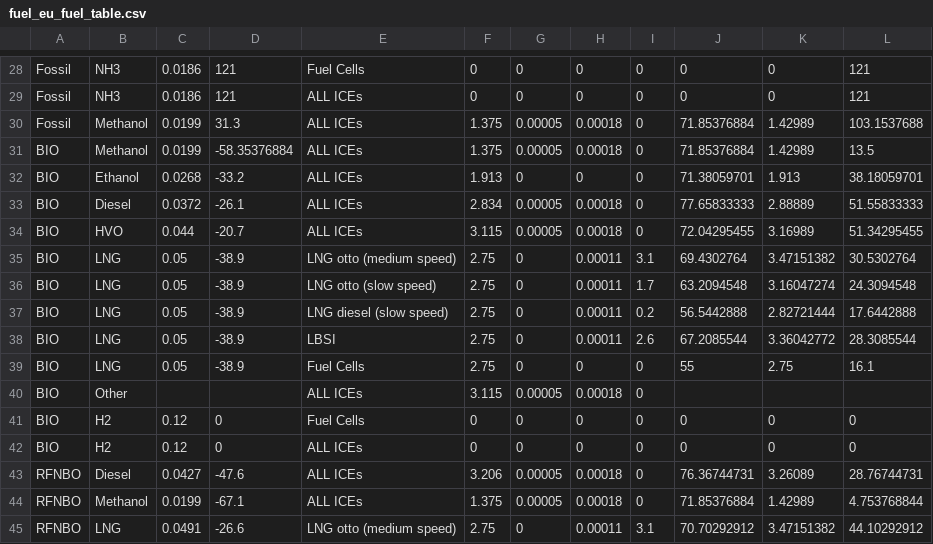
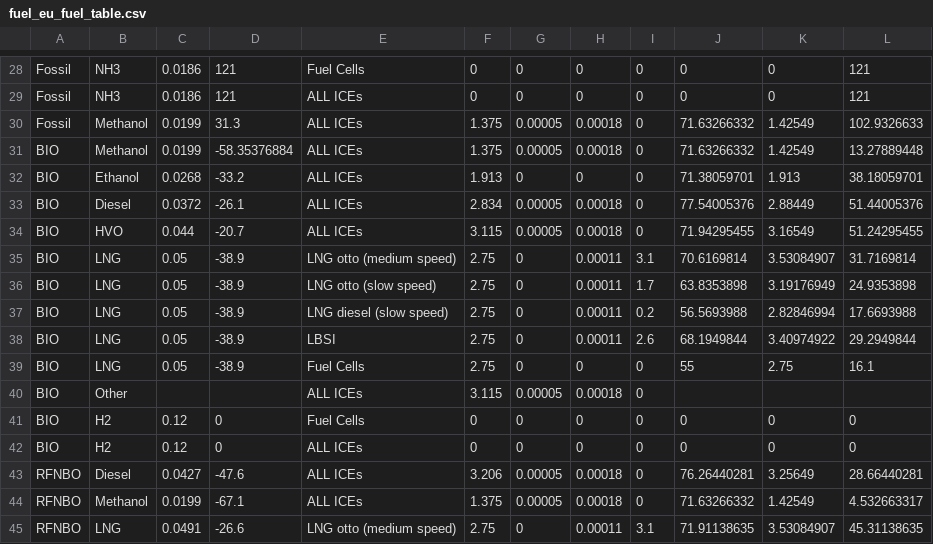
Before and after one commit to SINTEF/FEEMS, a CSV file: feems/feems/package_data/fuel_eu_fuel_table.csv, drawn as a sheet; only a part is shown, gaps mark what is left out; the diff covers the shown part only.

Commit message:
Updated fueleu fuel table

```diff
--- a/feems/feems/package_data/fuel_eu_fuel_table.csv
+++ b/feems/feems/package_data/fuel_eu_fuel_table.csv
@@ -29,11 +29,11 @@ Fossil,NH3,0.0186,121,Fuel Cells,0,0,0,0,0,0,121
 Fossil,NH3,0.0186,121,ALL ICEs,0,0,0,0,0,0,121
-Fossil,Methanol,0.0199,31.3,ALL ICEs,1.375,0.00005,0.00018,0,71.85376884,1.42989,103.1537688
-BIO,Methanol,0.0199,-58.35376884,ALL ICEs,1.375,0.00005,0.00018,0,71.85376884,1.42989,13.5
+Fossil,Methanol,0.0199,31.3,ALL ICEs,1.375,0.00005,0.00018,0,71.63266332,1.42549,102.9326633
+BIO,Methanol,0.0199,-58.35376884,ALL ICEs,1.375,0.00005,0.00018,0,71.63266332,1.42549,13.27889448
 BIO,Ethanol,0.0268,-33.2,ALL ICEs,1.913,0,0,0,71.38059701,1.913,38.18059701
-BIO,Diesel,0.0372,-26.1,ALL ICEs,2.834,0.00005,0.00018,0,77.65833333,2.88889,51.55833333
-BIO,HVO,0.044,-20.7,ALL ICEs,3.115,0.00005,0.00018,0,72.04295455,3.16989,51.34295455
-BIO,LNG,0.05,-38.9,LNG otto (medium speed),2.75,0,0.00011,3.1,69.4302764,3.47151382,30.5302764
-BIO,LNG,0.05,-38.9,LNG otto (slow speed),2.75,0,0.00011,1.7,63.2094548,3.16047274,24.3094548
-BIO,LNG,0.05,-38.9,LNG diesel (slow speed),2.75,0,0.00011,0.2,56.5442888,2.82721444,17.6442888
-BIO,LNG,0.05,-38.9,LBSI,2.75,0,0.00011,2.6,67.2085544,3.36042772,28.3085544
+BIO,Diesel,0.0372,-26.1,ALL ICEs,2.834,0.00005,0.00018,0,77.54005376,2.88449,51.44005376
+BIO,HVO,0.044,-20.7,ALL ICEs,3.115,0.00005,0.00018,0,71.94295455,3.16549,51.24295455
+BIO,LNG,0.05,-38.9,LNG otto (medium speed),2.75,0,0.00011,3.1,70.6169814,3.53084907,31.7169814
+BIO,LNG,0.05,-38.9,LNG otto (slow speed),2.75,0,0.00011,1.7,63.8353898,3.19176949,24.9353898
+BIO,LNG,0.05,-38.9,LNG diesel (slow speed),2.75,0,0.00011,0.2,56.5693988,2.82846994,17.6693988
+BIO,LNG,0.05,-38.9,LBSI,2.75,0,0.00011,2.6,68.1949844,3.40974922,29.2949844
 BIO,LNG,0.05,-38.9,Fuel Cells,2.75,0,0,0,55,2.75,16.1
@@ -42,4 +42,4 @@ BIO,H2,0.12,0,Fuel Cells,0,0,0,0,0,0,0
 BIO,H2,0.12,0,ALL ICEs,0,0,0,0,0,0,0
-RFNBO,Diesel,0.0427,-47.6,ALL ICEs,3.206,0.00005,0.00018,0,76.36744731,3.26089,28.76744731
-RFNBO,Methanol,0.0199,-67.1,ALL ICEs,1.375,0.00005,0.00018,0,71.85376884,1.42989,4.753768844
-RFNBO,LNG,0.0491,-26.6,LNG otto (medium speed),2.75,0,0.00011,3.1,70.70292912,3.47151382,44.10292912
+RFNBO,Diesel,0.0427,-47.6,ALL ICEs,3.206,0.00005,0.00018,0,76.26440281,3.25649,28.66440281
+RFNBO,Methanol,0.0199,-67.1,ALL ICEs,1.375,0.00005,0.00018,0,71.63266332,1.42549,4.532663317
+RFNBO,LNG,0.0491,-26.6,LNG otto (medium speed),2.75,0,0.00011,3.1,71.91138635,3.53084907,45.31138635
```
Also changed, not shown: 49 edited cells elsewhere in this file, 1 other file.
